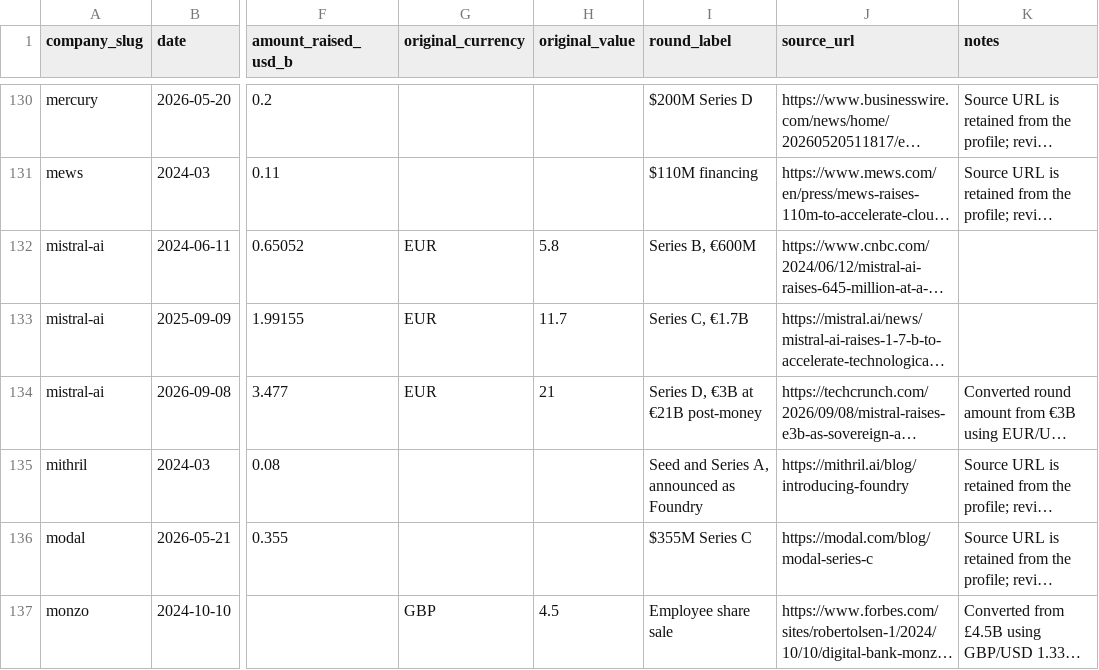
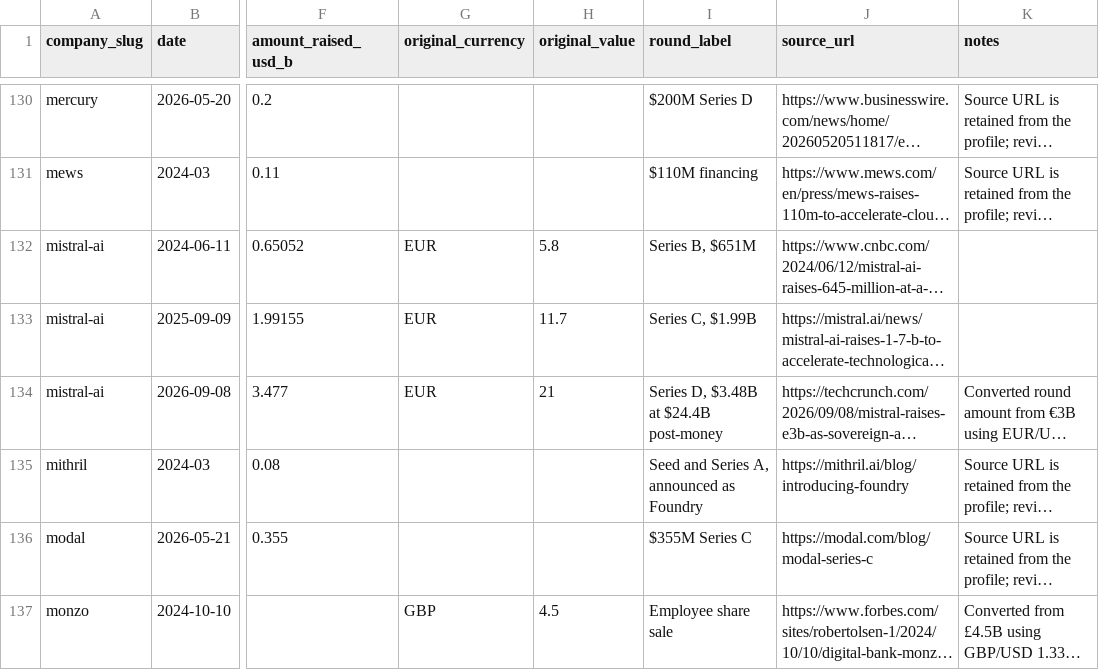
Before and after one commit to JosephTPL/Website, a CSV file: content/data/valuations.csv, drawn as a sheet; only a part is shown, gaps mark what is left out; long unchanged cells end in …; the diff covers the shown part only; the diff names each change by its address in the sheet, - before the commit and + after, or states it on an @@ line.

Commit message:
Standardize published amounts in USD

```diff
--- a/content/data/valuations.csv
+++ b/content/data/valuations.csv
-I132 (round_label): Series B, €600M
+I132 (round_label): Series B, $651M
-I133 (round_label): Series C, €1.7B
+I133 (round_label): Series C, $1.99B
-I134 (round_label): Series D, €3B at €21B post-money
+I134 (round_label): Series D, $3.48B at $24.4B post-money
```
Also changed, not shown: 8 edited cells elsewhere in this file, 10 other files.
